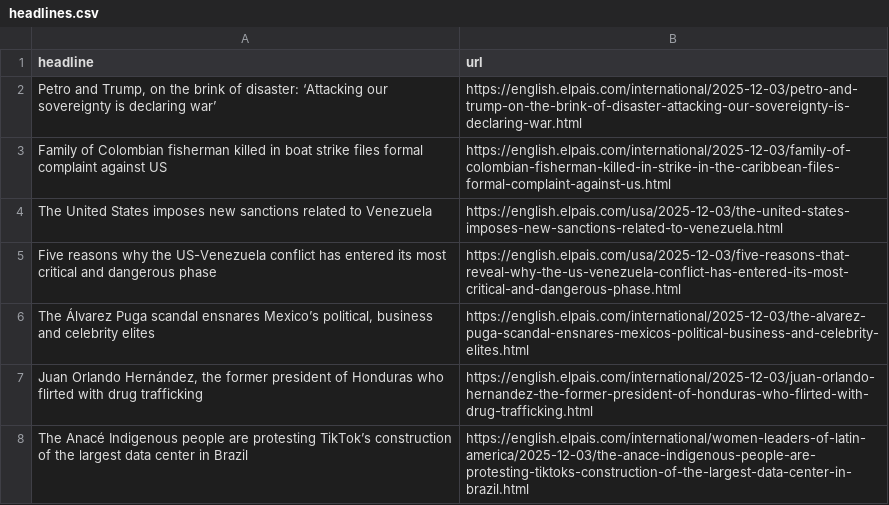
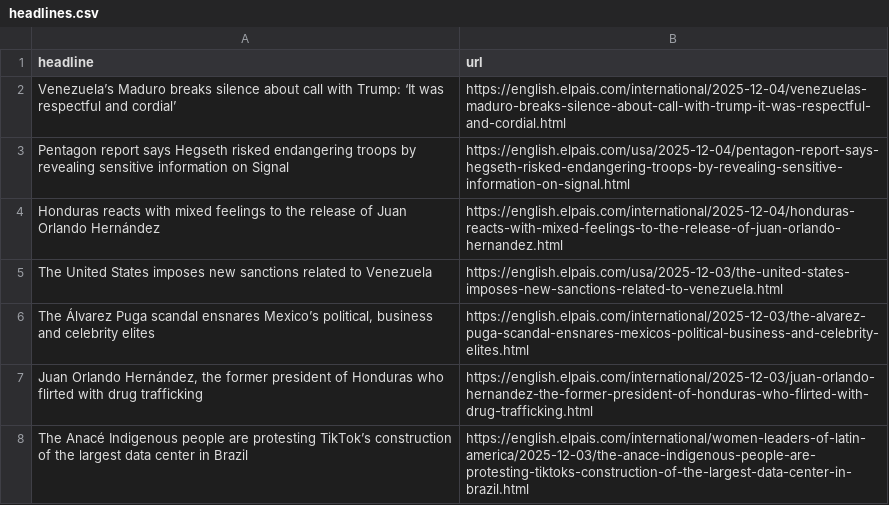
Before and after one commit to adiel3/el-pais-autoscraper, a CSV file: headlines.csv, drawn as a sheet; only a part is shown.

```diff
--- a/headlines.csv
+++ b/headlines.csv
@@ -1,6 +1,6 @@
 headline,url
-"Petro and Trump, on the brink of disaster: ‘Attacking our sovereignty is declaring war’",https://english.elpais.com/international/2025-12-03/petro-and-trump-on-the-brink-of-disaster-attacking-our-sovereignty-is-declaring-war.html
-Family of Colombian fisherman killed in boat strike files formal complaint against US,https://english.elpais.com/international/2025-12-03/family-of-colombian-fisherman-killed-in-strike-in-the-caribbean-files-formal-complaint-against-us.html
+Venezuela’s Maduro breaks silence about call with Trump: ‘It was respectful and cordial’,https://english.elpais.com/international/2025-12-04/venezuelas-maduro-breaks-silence-about-call-with-trump-it-was-respectful-and-cordial.html
+Pentagon report says Hegseth risked endangering troops by revealing sensitive information on Signal,https://english.elpais.com/usa/2025-12-04/pentagon-report-says-hegseth-risked-endangering-troops-by-revealing-sensitive-information-on-signal.html
+Honduras reacts with mixed feelings to the release of Juan Orlando Hernández,https://english.elpais.com/international/2025-12-04/honduras-reacts-with-mixed-feelings-to-the-release-of-juan-orlando-hernandez.html
 The United States imposes new sanctions related to Venezuela,https://english.elpais.com/usa/2025-12-03/the-united-states-imposes-new-sanctions-related-to-venezuela.html
-Five reasons why the US-Venezuela conflict has entered its most critical and dangerous phase,https://english.elpais.com/usa/2025-12-03/five-reasons-that-reveal-why-the-us-venezuela-conflict-has-entered-its-most-critical-and-dangerous-phase.html
 "The Álvarez Puga scandal ensnares Mexico’s political, business and celebrity elites",https://english.elpais.com/international/2025-12-03/the-alvarez-puga-scandal-ensnares-mexicos-political-business-and-celebrity-elites.html
```
